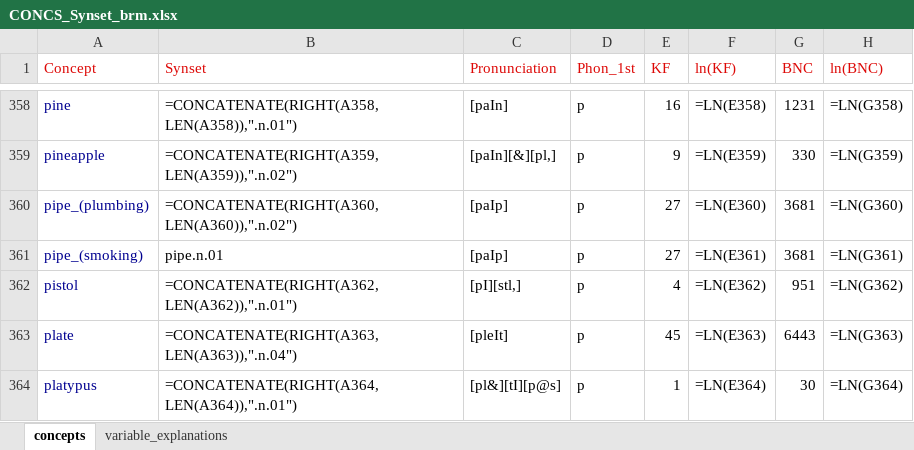
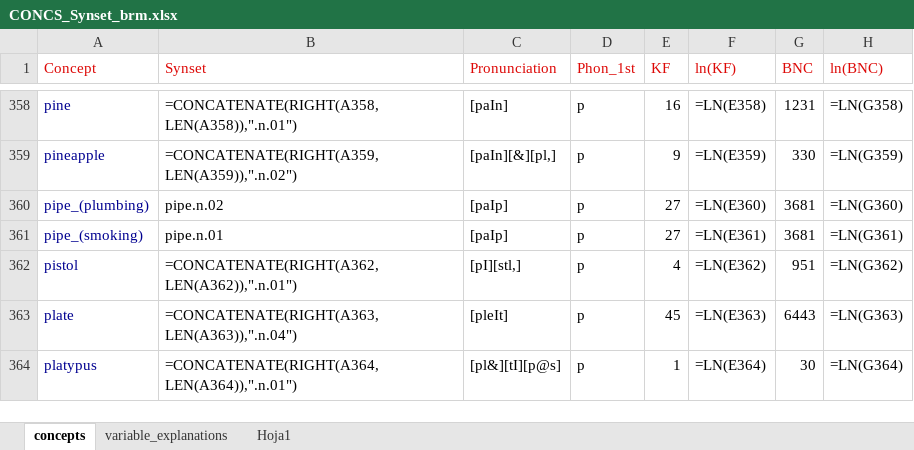
Before and after one commit to jobquiroz/VSA_concepts, an Excel workbook: Data/CONCS_Synset_brm.xlsx, sheet concepts, drawn as a sheet; only a part is shown, gaps mark what is left out; values as stored, in another font and other column widths than the file's, no borders; formulas are shown in place of their values; charts and pictures not drawn; the diff names each change by its address in the sheet, - before the commit and + after, or states it on an @@ line.

```diff
--- a/Data/CONCS_Synset_brm.xlsx (sheet concepts)
+++ b/Data/CONCS_Synset_brm.xlsx (sheet concepts)
+sheet tab: Hoja1
-B360 (Synset): =CONCATENATE(RIGHT(A360,LEN(A360)),".n.02")
+B360 (Synset): pipe.n.02
```
Also changed, not shown: charts or pictures, 6 other files.
